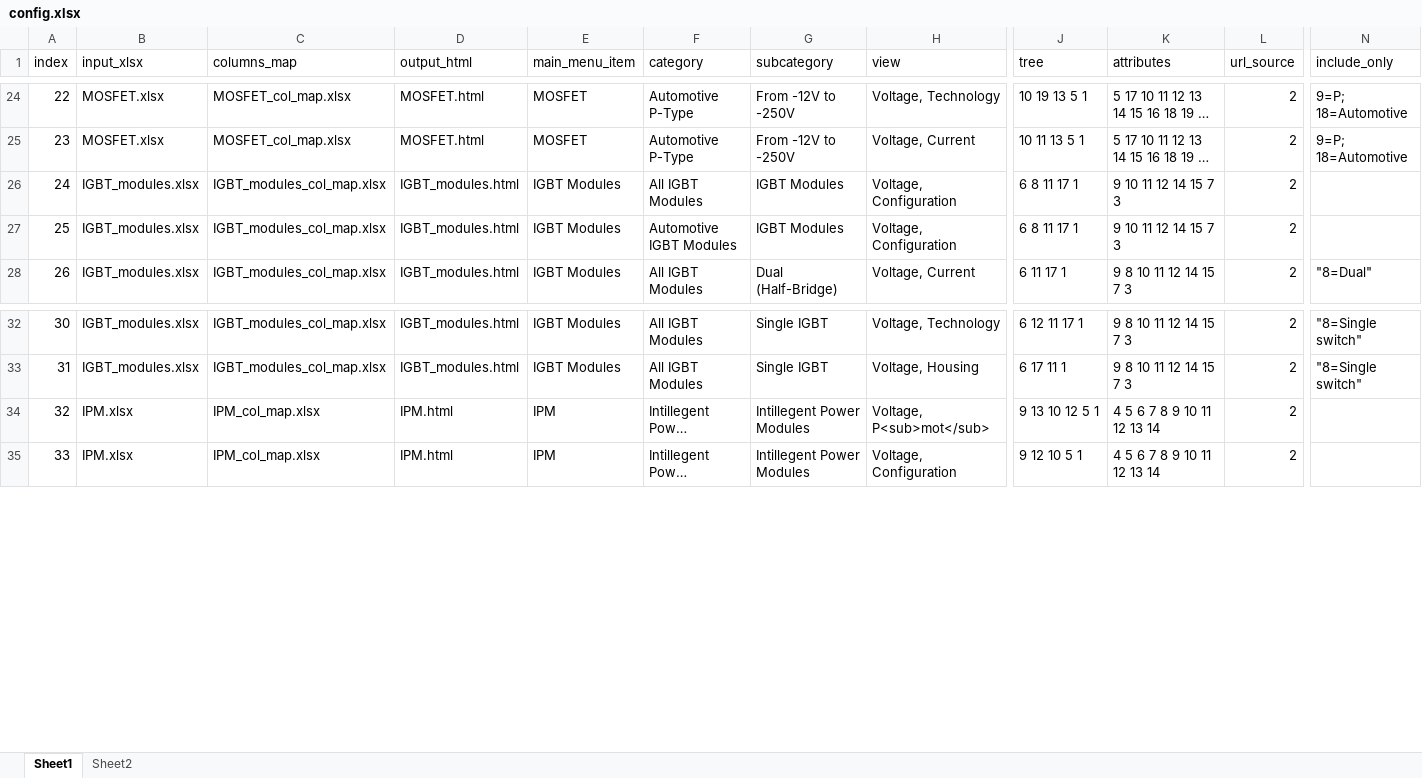
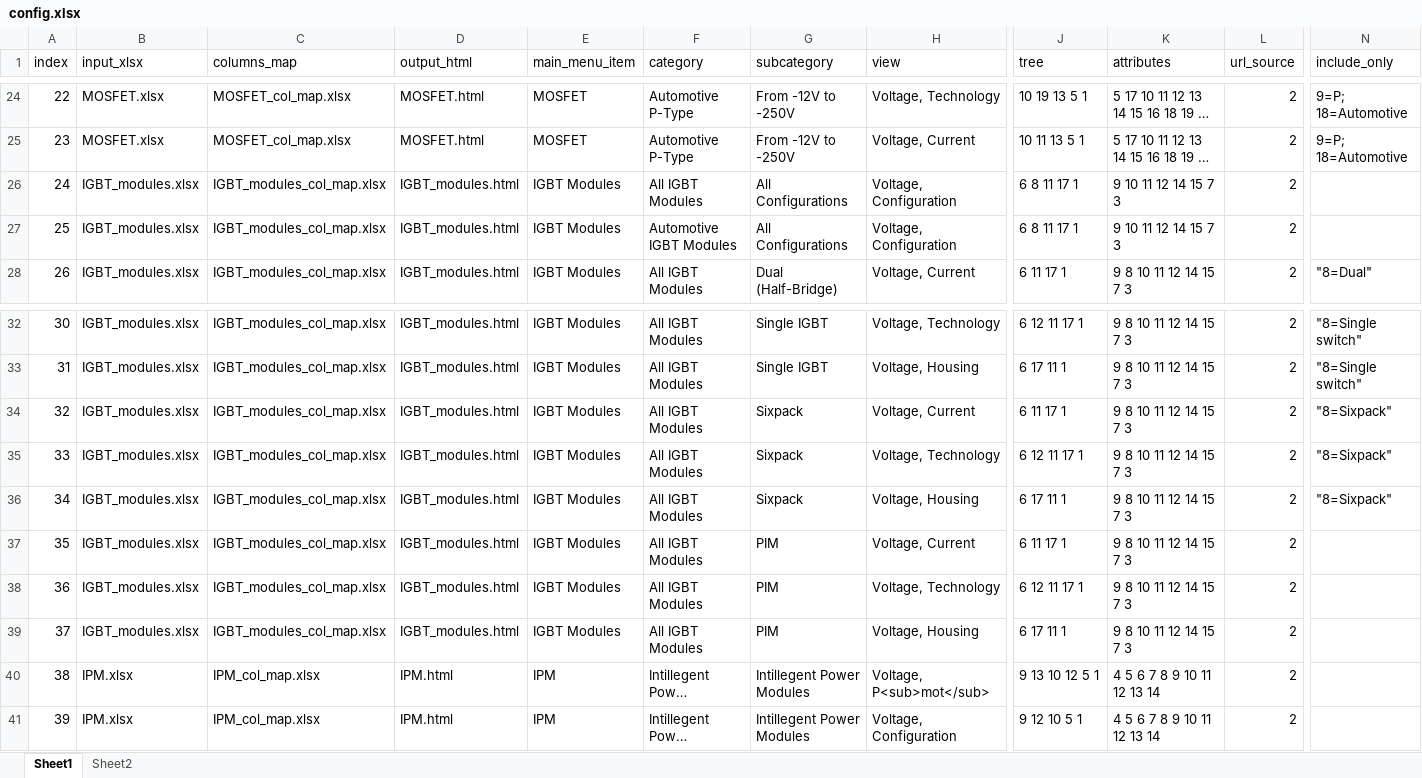
Before and after one commit to vbasov007/html_selection_guide_builder, an Excel workbook: input/config.xlsx, sheet Sheet1, drawn as a sheet; only a part is shown, gaps mark what is left out; long unchanged cells end in …; values as stored, in another font and other column widths than the file's, no borders; addresses are those after the commit; rows hold the shown columns only; the diff names each change by its address in the sheet, - before the commit and + after, or states it on an @@ line.

```diff
--- a/input/config.xlsx (sheet Sheet1)
+++ b/input/config.xlsx (sheet Sheet1)
-G26:G27 (subcategory): IGBT Modules
+G26:G27 (subcategory): All Configurations
+row 34: 32 | IGBT_modules.xlsx | IGBT_modules_col_map.xlsx | IGBT_modules.html | IGBT Modules | All IGBT Modules | Sixpack | Voltage, Current | 6 11 17 1 | 9 8 10 11 12 14 15 7 3 | 2 | "8=Sixpack"
+row 35: 33 | IGBT_modules.xlsx | IGBT_modules_col_map.xlsx | IGBT_modules.html | IGBT Modules | All IGBT Modules | Sixpack | Voltage, Technology | 6 12 11 17 1 | 9 8 10 11 12 14 15 7 3 | 2 | "8=Sixpack"
+row 36: 34 | IGBT_modules.xlsx | IGBT_modules_col_map.xlsx | IGBT_modules.html | IGBT Modules | All IGBT Modules | Sixpack | Voltage, Housing | 6 17 11 1 | 9 8 10 11 12 14 15 7 3 | 2 | "8=Sixpack"
+row 37: 35 | IGBT_modules.xlsx | IGBT_modules_col_map.xlsx | IGBT_modules.html | IGBT Modules | All IGBT Modules | PIM | Voltage, Current | 6 11 17 1 | 9 8 10 11 12 14 15 7 3 | 2
+row 38: 36 | IGBT_modules.xlsx | IGBT_modules_col_map.xlsx | IGBT_modules.html | IGBT Modules | All IGBT Modules | PIM | Voltage, Technology | 6 12 11 17 1 | 9 8 10 11 12 14 15 7 3 | 2
+row 39: 37 | IGBT_modules.xlsx | IGBT_modules_col_map.xlsx | IGBT_modules.html | IGBT Modules | All IGBT Modules | PIM | Voltage, Housing | 6 17 11 1 | 9 8 10 11 12 14 15 7 3 | 2
@@ column A (index) renumbered from row 40 down @@
```
Also changed, not shown: 26 other files.
